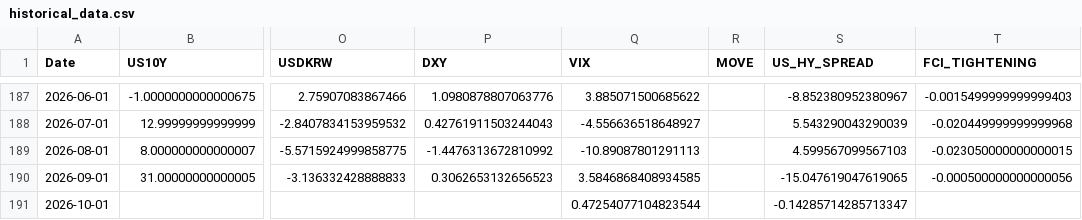
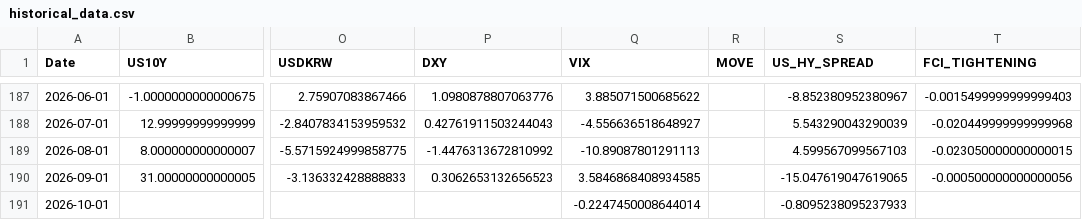
Before and after one commit to mia2628/portfolio_intelligence, a CSV file: data/historical/historical_data.csv, drawn as a sheet; only a part is shown, gaps mark what is left out; the diff names each change by its address in the sheet, - before the commit and + after, or states it on an @@ line.

```diff
--- a/data/historical/historical_data.csv
+++ b/data/historical/historical_data.csv
-Q191 (VIX): 0.47254077104823544
+Q191 (VIX): -0.2247450008644014
-S191 (US_HY_SPREAD): -0.14285714285713347
+S191 (US_HY_SPREAD): -0.8095238095237933
```
Also changed, not shown: data/step03_market_inputs.csv, data/step03_market_inputs_actual.csv, 8 other files.
